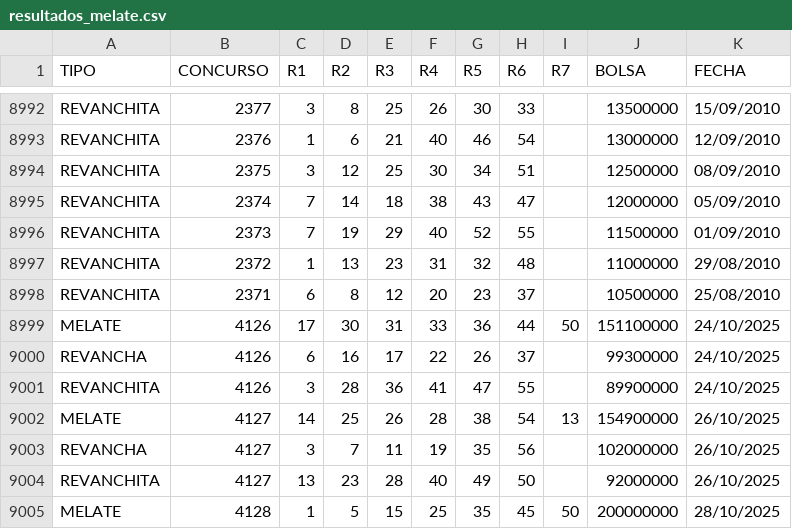
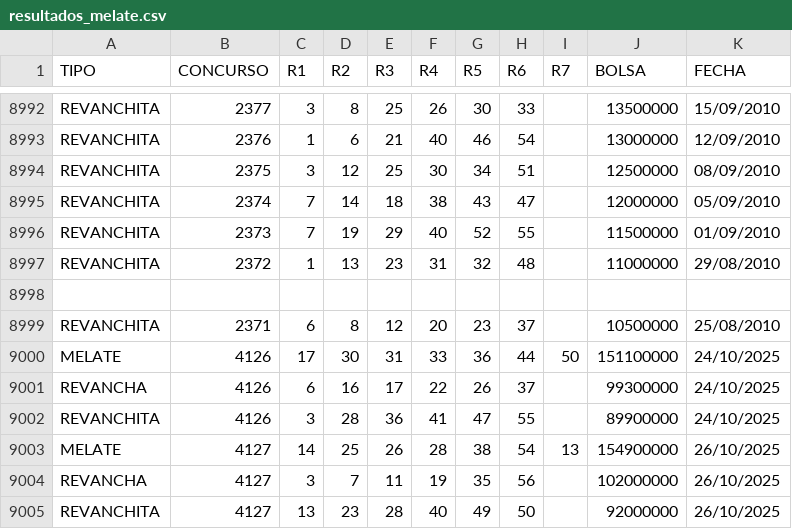
Before and after one commit to melatorApp/MelatorApp, a CSV file: Sorteos/resultados_melate.csv, drawn as a sheet; only a part is shown, gaps mark what is left out; removed rows and columns are numbered as before the commit, all else as after; the diff names each change by its address in the sheet, - before the commit and + after, or states it on an @@ line.

Commit message:
Eliminar Resultado Prueba

```diff
--- a/Sorteos/resultados_melate.csv
+++ b/Sorteos/resultados_melate.csv
+row 8998: (empty)
-row 9005: MELATE | 4128 | 1 | 5 | 15 | 25 | 35 | 45 | 50 | 200000000 | 28/10/2025
```
